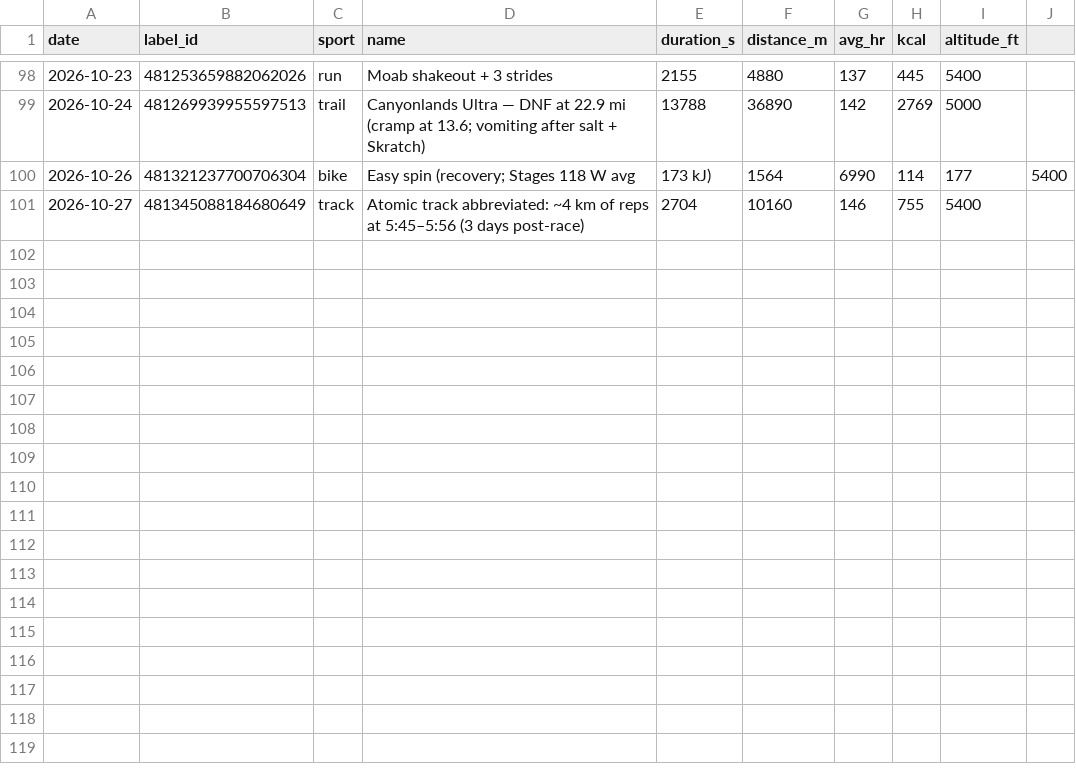
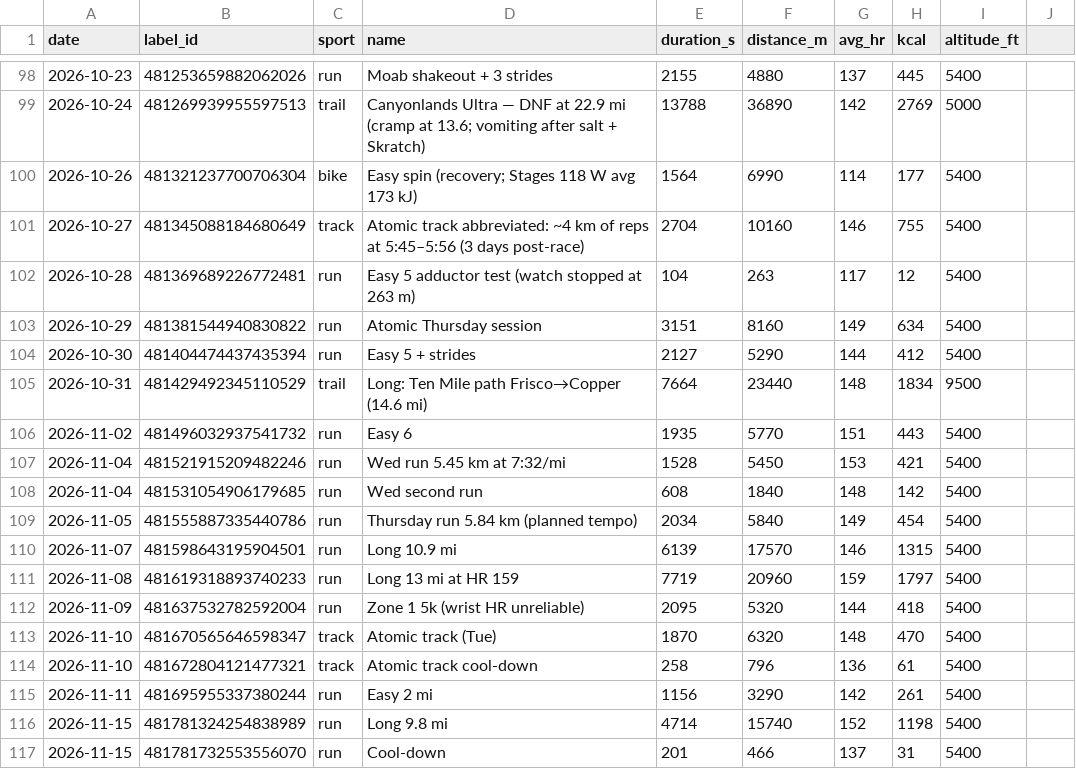
Before and after one commit to tbelliv/marathon-training, a CSV file: fitness/data/activities.csv, drawn as a sheet; only a part is shown, gaps mark what is left out.

```diff
--- a/fitness/data/activities.csv
+++ b/fitness/data/activities.csv
@@ -99,3 +99,19 @@ date,label_id,sport,name,duration_s,distance_m,avg_hr,kcal,altitude_ft
 2026-10-24,481269939955597513,trail,Canyonlands Ultra — DNF at 22.9 mi (cramp at 13.6; vomiting after salt + Skratch),13788,36890,142,2769,5000
-2026-10-26,481321237700706304,bike,Easy spin (recovery; Stages 118 W avg, 173 kJ),1564,6990,114,177,5400
+2026-10-26,481321237700706304,bike,Easy spin (recovery; Stages 118 W avg 173 kJ),1564,6990,114,177,5400
 2026-10-27,481345088184680649,track,Atomic track abbreviated: ~4 km of reps at 5:45–5:56 (3 days post-race),2704,10160,146,755,5400
+2026-10-28,481369689226772481,run,Easy 5 adductor test (watch stopped at 263 m),104,263,117,12,5400
+2026-10-29,481381544940830822,run,Atomic Thursday session,3151,8160,149,634,5400
+2026-10-30,481404474437435394,run,Easy 5 + strides,2127,5290,144,412,5400
+2026-10-31,481429492345110529,trail,Long: Ten Mile path Frisco→Copper (14.6 mi),7664,23440,148,1834,9500
+2026-11-02,481496032937541732,run,Easy 6,1935,5770,151,443,5400
+2026-11-04,481521915209482246,run,Wed run 5.45 km at 7:32/mi,1528,5450,153,421,5400
+2026-11-04,481531054906179685,run,Wed second run,608,1840,148,142,5400
+2026-11-05,481555887335440786,run,Thursday run 5.84 km (planned tempo),2034,5840,149,454,5400
+2026-11-07,481598643195904501,run,Long 10.9 mi,6139,17570,146,1315,5400
+2026-11-08,481619318893740233,run,Long 13 mi at HR 159,7719,20960,159,1797,5400
+2026-11-09,481637532782592004,run,Zone 1 5k (wrist HR unreliable),2095,5320,144,418,5400
+2026-11-10,481670565646598347,track,Atomic track (Tue),1870,6320,148,470,5400
+2026-11-10,481672804121477321,track,Atomic track cool-down,258,796,136,61,5400
+2026-11-11,481695955337380244,run,Easy 2 mi,1156,3290,142,261,5400
+2026-11-15,481781324254838989,run,Long 9.8 mi,4714,15740,152,1198,5400
+2026-11-15,481781732553556070,run,Cool-down,201,466,137,31,5400
```
Also changed, not shown: fitness/data/coros_assessment.csv, fitness/data/daily.csv, 11 other files.
